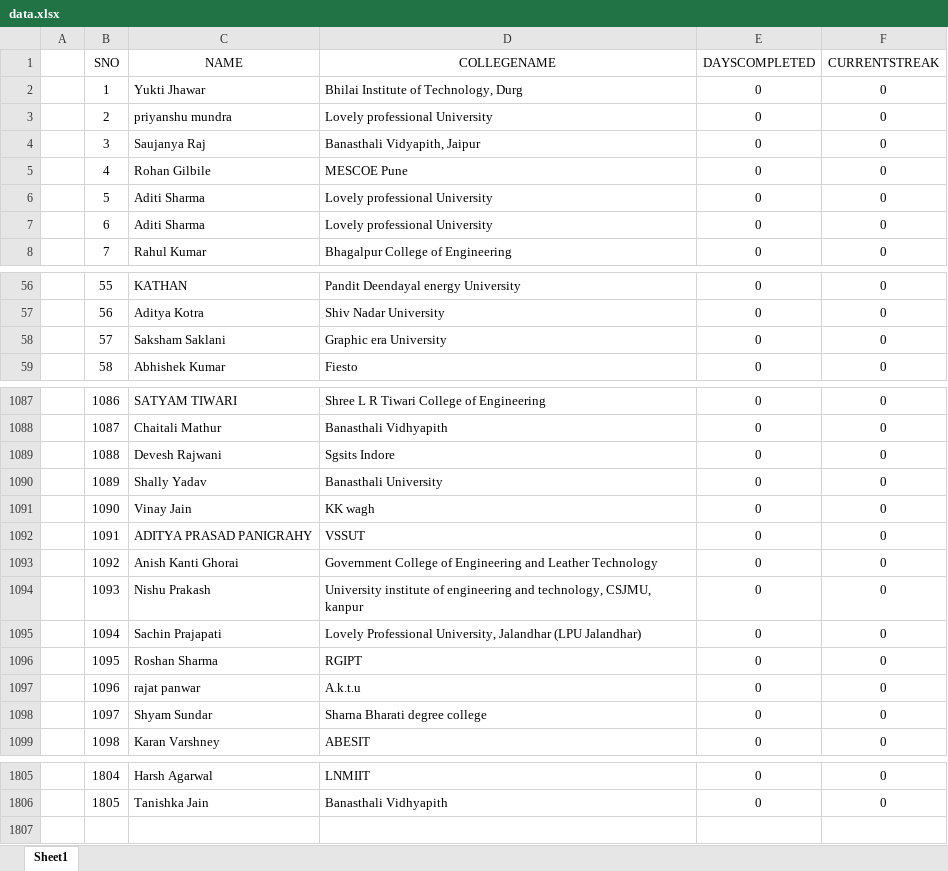
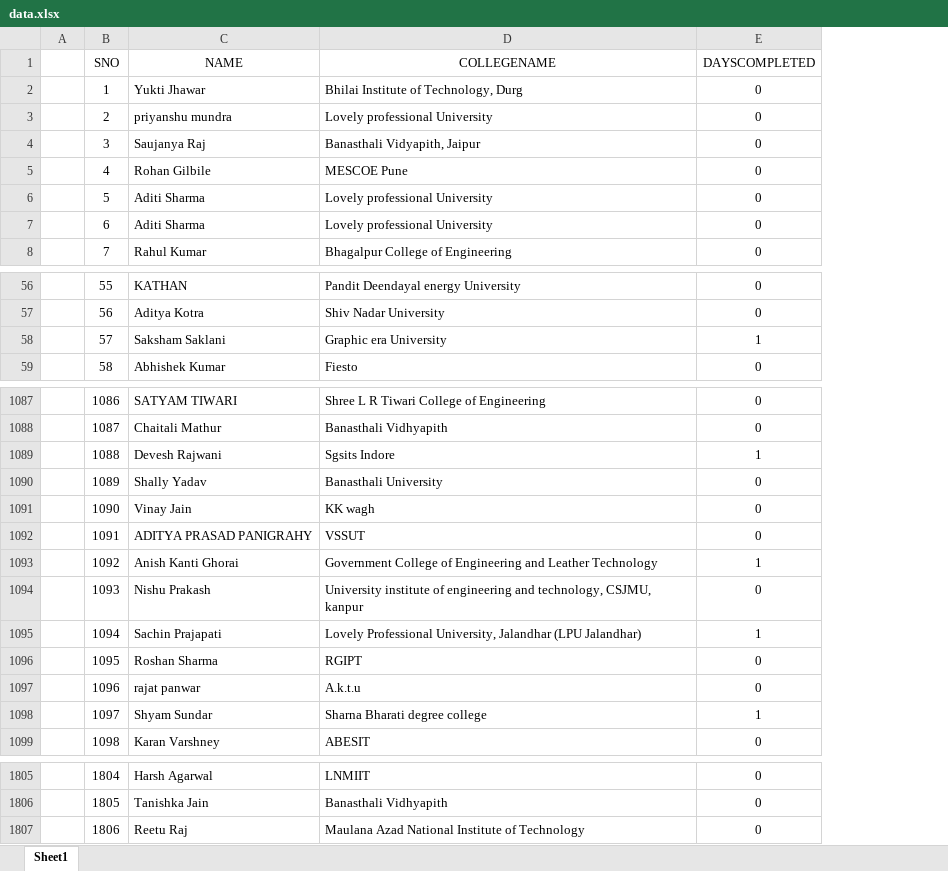
Before and after one commit to SauravMukherjee44/100-Days-of-Code-CodeIN-Progress-Report, an Excel workbook: data.xlsx, sheet Sheet1, drawn as a sheet; only a part is shown, gaps mark what is left out; values as stored, in another font and other column widths than the file's, no borders; charts and pictures not drawn; removed rows and columns are numbered as before the commit, all else as after; the diff covers the shown part only; the diff names each change by its address in the sheet, - before the commit and + after, or states it on an @@ line.

Commit message:
Update data.xlsx

```diff
--- a/data.xlsx (sheet Sheet1)
+++ b/data.xlsx (sheet Sheet1)
-column F (CURRENTSTREAK), rows 2-8: all 0; rows 56-59: all 0; rows 1087-1099: all 0; rows 1805-1806: 0 | 0
-E58 (DAYSCOMPLETED): 0
+E58 (DAYSCOMPLETED): 1
-E1089 (DAYSCOMPLETED): 0
+E1089 (DAYSCOMPLETED): 1
-E1093 (DAYSCOMPLETED): 0
+E1093 (DAYSCOMPLETED): 1
-E1095 (DAYSCOMPLETED): 0
+E1095 (DAYSCOMPLETED): 1
-E1098 (DAYSCOMPLETED): 0
+E1098 (DAYSCOMPLETED): 1
+row 1807:  | 1806 | Reetu Raj | Maulana Azad National Institute of Technology | 0
```
Also changed, not shown: 129 edited cells elsewhere in this sheet.
